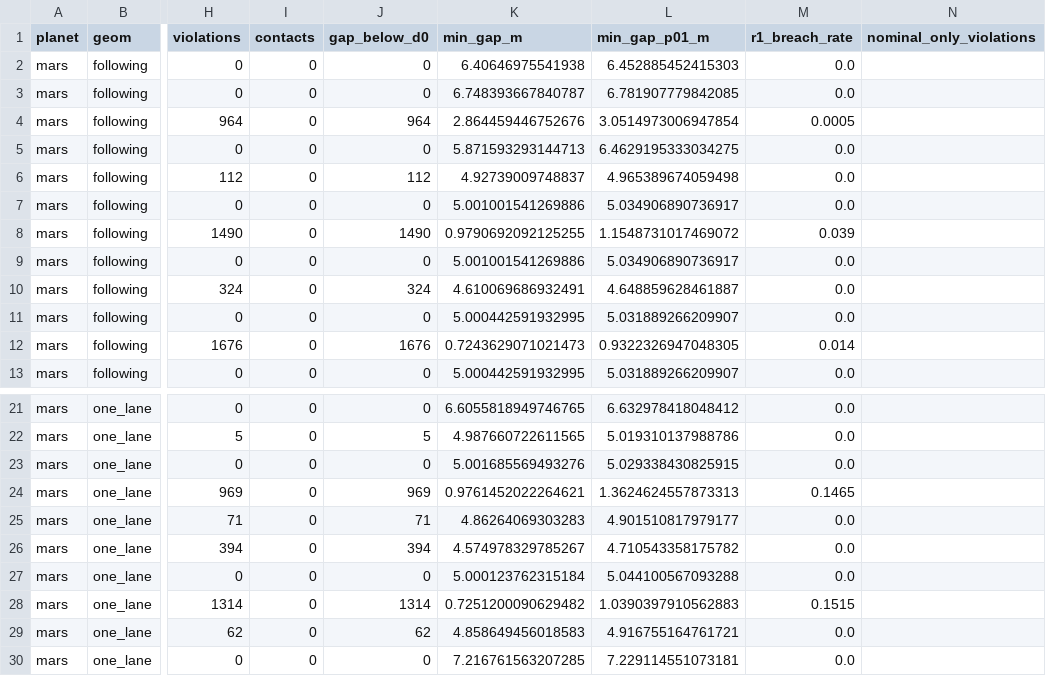
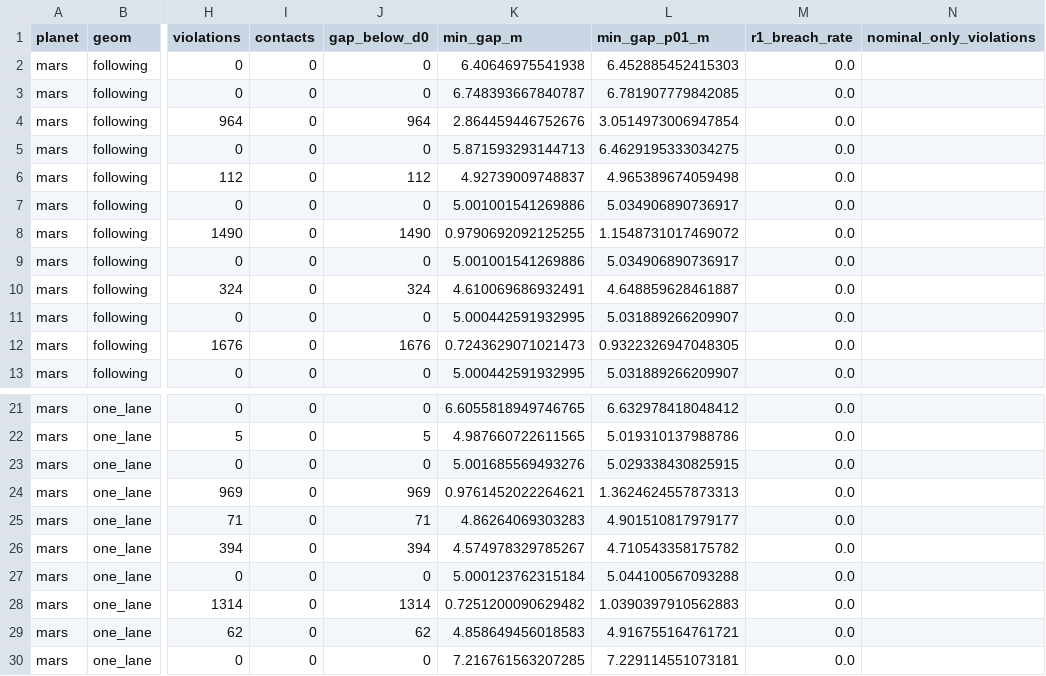
Before and after one commit to azizjonrahimov/Lunar-Haul, a CSV file: results/E45_uphill.csv, drawn as a sheet; only a part is shown, gaps mark what is left out; the diff names each change by its address in the sheet, - before the commit and + after, or states it on an @@ line.

```diff
--- a/results/E45_uphill.csv
+++ b/results/E45_uphill.csv
-M4 (r1_breach_rate): 0.0005
+M4 (r1_breach_rate): 0.0
-M8 (r1_breach_rate): 0.039
+M8 (r1_breach_rate): 0.0
-M12 (r1_breach_rate): 0.014
+M12 (r1_breach_rate): 0.0
-M24 (r1_breach_rate): 0.1465
+M24 (r1_breach_rate): 0.0
-M28 (r1_breach_rate): 0.1515
+M28 (r1_breach_rate): 0.0
```
Also changed, not shown: 8 other files.
